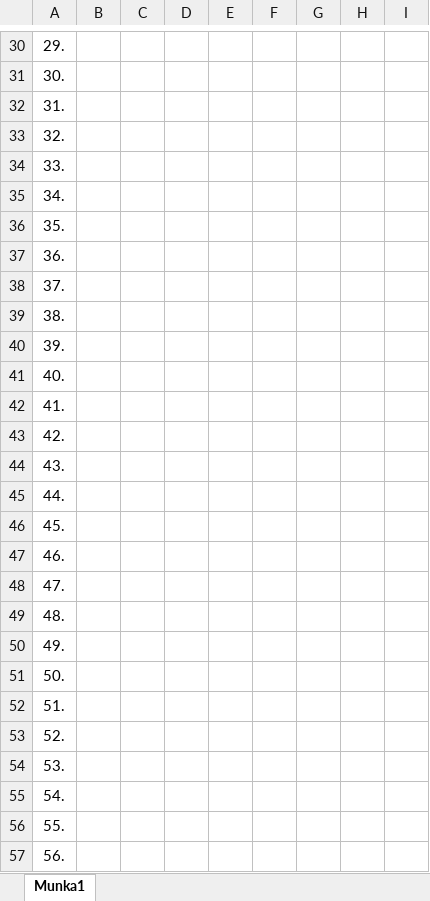
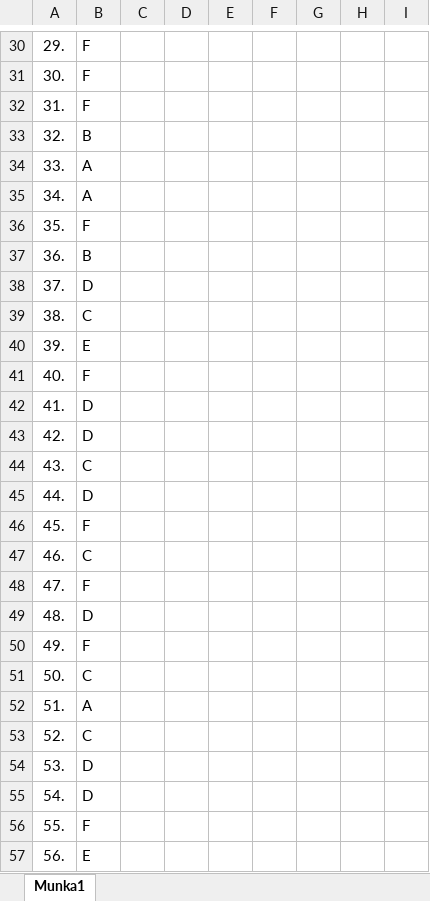
Before and after one commit to ZSzabolcs/2024-Majus-Emelt-Digkult, an Excel workbook: ZelenakSz_13.A_lampak.xlsx, sheet Munka1, drawn as a sheet; only a part is shown, gaps mark what is left out; values as stored, in another font and other column widths than the file's, no borders; the diff covers the shown part only; the diff names each change by its address in the sheet, - before the commit and + after, or states it on an @@ line.

```diff
--- a/ZelenakSz_13.A_lampak.xlsx (sheet Munka1)
+++ b/ZelenakSz_13.A_lampak.xlsx (sheet Munka1)
-B30:B32: (empty)
+B30:B32: F
-B33: (empty)
+B33: B
-B34:B35: (empty)
+B34:B35: A
-B36: (empty)
+B36: F
-B37: (empty)
+B37: B
-B38: (empty)
+B38: D
-B39: (empty)
+B39: C
-B40: (empty)
+B40: E
-B41: (empty)
+B41: F
-B42:B43: (empty)
+B42:B43: D
-B44: (empty)
+B44: C
-B45: (empty)
+B45: D
-B46: (empty)
+B46: F
-B47: (empty)
+B47: C
-B48: (empty)
+B48: F
-B49: (empty)
+B49: D
-B50: (empty)
+B50: F
-B51: (empty)
+B51: C
-B52: (empty)
+B52: A
-B53: (empty)
+B53: C
-B54:B55: (empty)
+B54:B55: D
-B56: (empty)
+B56: F
-B57: (empty)
+B57: E
```
Also changed, not shown: 72 edited cells elsewhere in this sheet, 1 other file.
